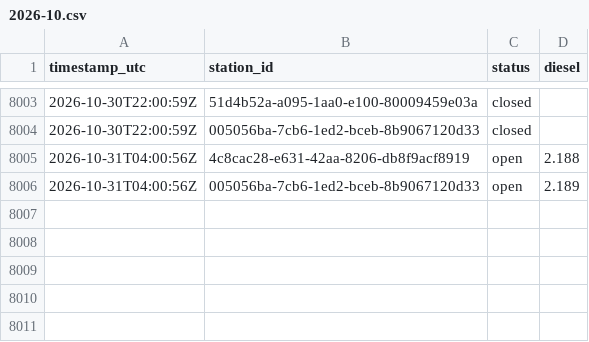
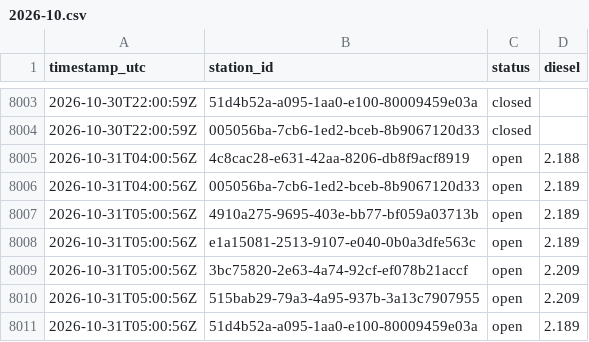
Before and after one commit to Hannibal2404/Tanken, a CSV file: data/prices/2026-10.csv, drawn as a sheet; only a part is shown, gaps mark what is left out.

```diff
--- a/data/prices/2026-10.csv
+++ b/data/prices/2026-10.csv
@@ -8006 +8006,6 @@ timestamp_utc,station_id,status,diesel
 2026-10-31T04:00:56Z,005056ba-7cb6-1ed2-bceb-8b9067120d33,open,2.189
+2026-10-31T05:00:56Z,4910a275-9695-403e-bb77-bf059a03713b,open,2.189
+2026-10-31T05:00:56Z,e1a15081-2513-9107-e040-0b0a3dfe563c,open,2.189
+2026-10-31T05:00:56Z,3bc75820-2e63-4a74-92cf-ef078b21accf,open,2.209
+2026-10-31T05:00:56Z,515bab29-79a3-4a95-937b-3a13c7907955,open,2.209
+2026-10-31T05:00:56Z,51d4b52a-a095-1aa0-e100-80009459e03a,open,2.189
```
Also changed, not shown: 1 other file.
